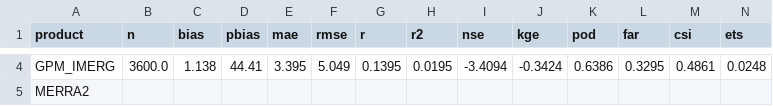
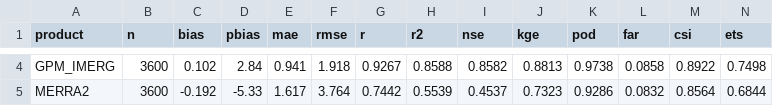
Before and after one commit to desmond-lartey/climate-data, a CSV file: DATA_DIR/validation_overall.csv, drawn as a sheet; only a part is shown, gaps mark what is left out; the diff covers the shown part only; the diff names each change by its address in the sheet, - before the commit and + after, or states it on an @@ line.

```diff
--- a/DATA_DIR/validation_overall.csv
+++ b/DATA_DIR/validation_overall.csv
-B4 (n): 3600.0
+B4 (n): 3600
-C4 (bias): 1.138
+C4 (bias): 0.102
-D4 (pbias): 44.41
+D4 (pbias): 2.84
-E4 (mae): 3.395
+E4 (mae): 0.941
-F4 (rmse): 5.049
+F4 (rmse): 1.918
-G4 (r): 0.1395
+G4 (r): 0.9267
-H4 (r2): 0.0195
+H4 (r2): 0.8588
-I4 (nse): -3.4094
+I4 (nse): 0.8582
-J4 (kge): -0.3424
+J4 (kge): 0.8813
-K4 (pod): 0.6386
+K4 (pod): 0.9738
-L4 (far): 0.3295
+L4 (far): 0.0858
-M4 (csi): 0.4861
+M4 (csi): 0.8922
-N4 (ets): 0.0248
+N4 (ets): 0.7498
-B5 (n): (empty)
+B5 (n): 3600
-C5 (bias): (empty)
+C5 (bias): -0.192
-D5 (pbias): (empty)
+D5 (pbias): -5.33
-E5 (mae): (empty)
+E5 (mae): 1.617
-F5 (rmse): (empty)
+F5 (rmse): 3.764
-G5 (r): (empty)
+G5 (r): 0.7442
-H5 (r2): (empty)
+H5 (r2): 0.5539
-I5 (nse): (empty)
+I5 (nse): 0.4537
-J5 (kge): (empty)
+J5 (kge): 0.7323
-K5 (pod): (empty)
+K5 (pod): 0.9286
-L5 (far): (empty)
+L5 (far): 0.0832
-M5 (csi): (empty)
+M5 (csi): 0.8564
-N5 (ets): (empty)
+N5 (ets): 0.6844
```
Also changed, not shown: 82 edited cells elsewhere in this file, DATA_DIR/product_ranking.csv, DATA_DIR/product_ranking_by_zone.csv, 50 other files.
